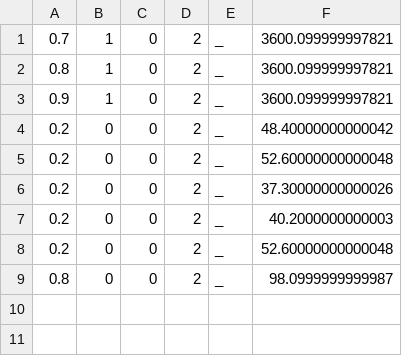
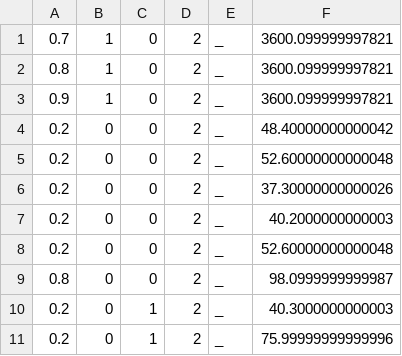
Before and after one commit to IChihWang/Routing, a CSV file: SUMO_env/result/result.csv, drawn as a sheet; the diff names each change by its address in the sheet, - before the commit and + after, or states it on an @@ line.

```diff
--- a/SUMO_env/result/result.csv
+++ b/SUMO_env/result/result.csv
+row 10: 0.2 | 0 | 1 | 2 | _ | 40.3000000000003
+row 11: 0.2 | 0 | 1 | 2 | _ | 75.99999999999996
```
Also changed, not shown: 5 other files.
